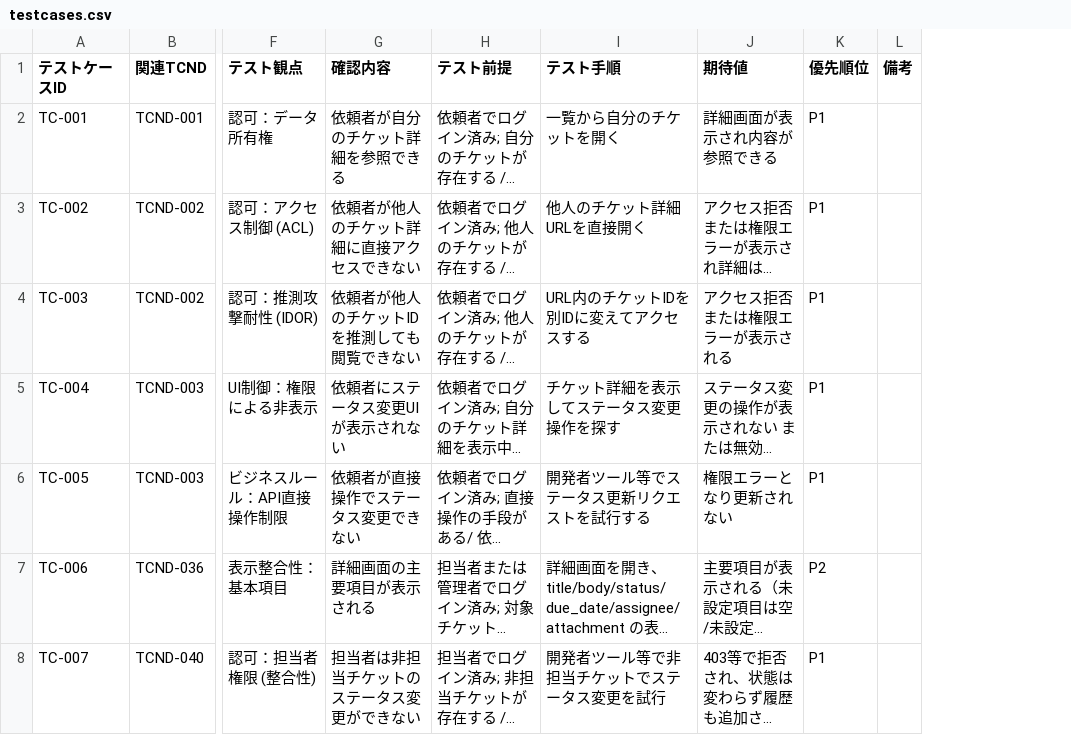
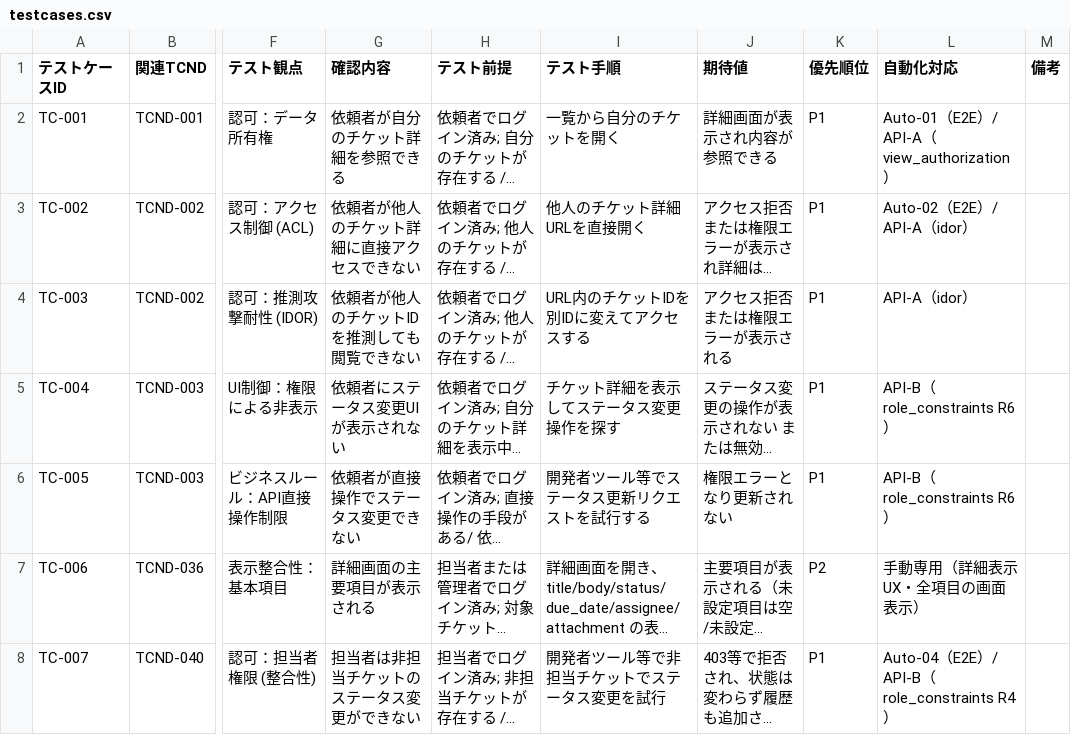
Before and after one commit to nani9ashi/qa-portfolio-ticket-system, a CSV file: qa/testcases/testcases.csv, drawn as a sheet; only a part is shown, gaps mark what is left out; long unchanged cells end in …; the diff covers the shown part only; the diff names each change by its address in the sheet, - before the commit and + after, or states it on an @@ line.

Commit message:
docs(qa): testcases.csv に自動化対応列を追加し TC-046 の陳腐化注記を修正
各手動TCの自動化対応（E2E Auto-0x / runn API-A/B/C / 手動専用 / 要確認）を 60 §11・70 を正として明記し、CSV単体でトレーサビリティを追える状態にした。TC-046 の「Auto-03で自動化済」を「API層へ移設し削除（API-C / title_body_boundary.yml）」に更新（DEFECT-002 起点の歴史は保持）。テスト本体（手順・期待値・観点）は不変。

```diff
--- a/qa/testcases/testcases.csv
+++ b/qa/testcases/testcases.csv
+column L (自動化対応), rows 2-8: Auto-01（E2E）/ API-A（view_authorization） | Auto-02（E2E）/ API-A（idor） | API-A（idor） | API-B（role_constraints R6） | API-B（role_constraints R6） | 手動専用（詳細表示UX・全項目の画面表示） | Auto-04（E2E）/ API-B（role_constraints R4）
```
Also changed, not shown: 1 edited cell elsewhere in this file.
